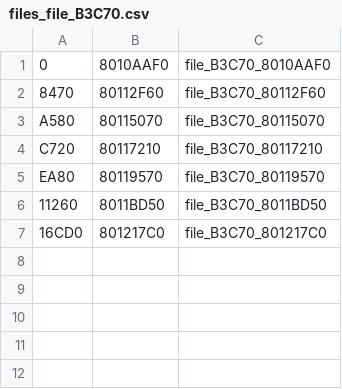
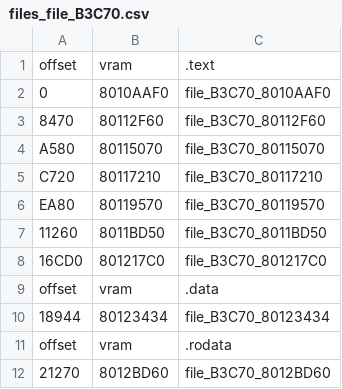
Before and after one commit to Decompollaborate/hypdisasm, a CSV file: tables/usa/files_file_B3C70.csv, drawn as a sheet.

Commit message:
Data and rodata disassembly

```diff
--- a/tables/usa/files_file_B3C70.csv
+++ b/tables/usa/files_file_B3C70.csv
@@ -1 +1,2 @@
+offset,vram,.text
 0,8010AAF0,file_B3C70_8010AAF0
@@ -7 +8,5 @@ EA80,80119570,file_B3C70_80119570
 16CD0,801217C0,file_B3C70_801217C0
+offset,vram,.data
+18944,80123434,file_B3C70_80123434
+offset,vram,.rodata
+21270,8012BD60,file_B3C70_8012BD60
```
Also changed, not shown: tables/usa/files_boot.csv, 9 other files.
